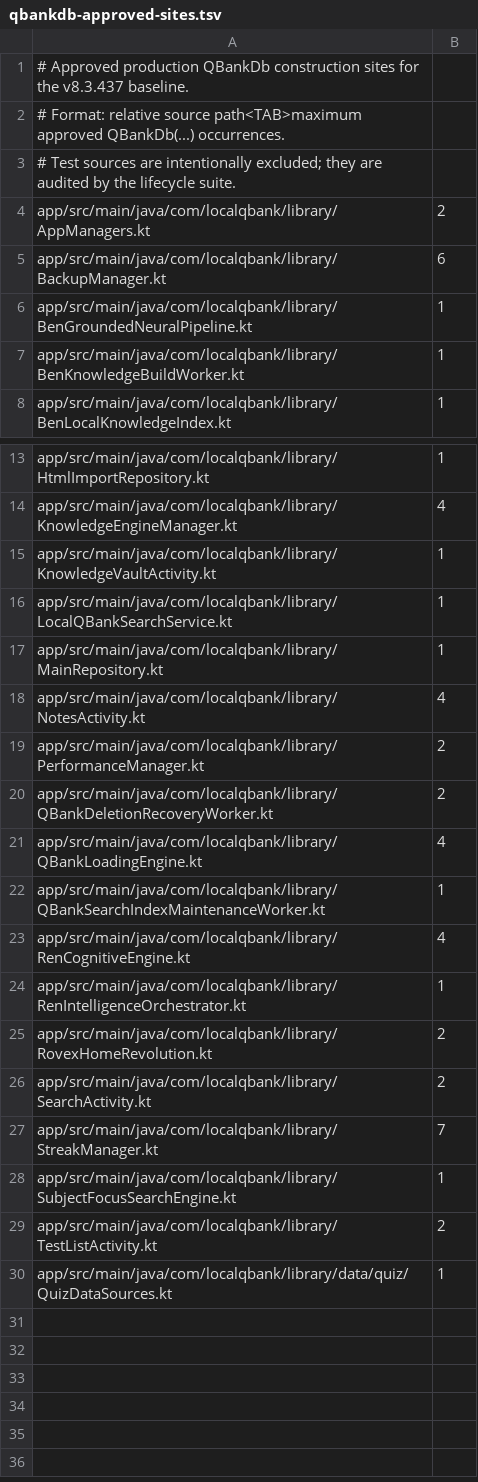
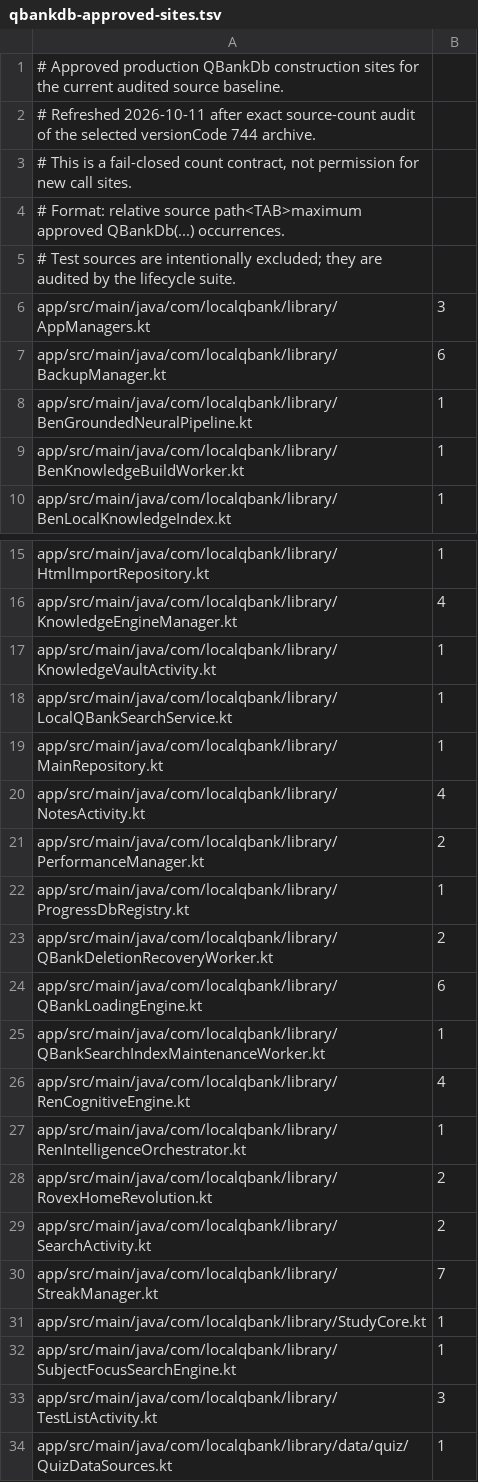
Before and after one commit to Galactus1999/LocalQbank, a TSV file: tools/qbankdb-approved-sites.tsv, drawn as a sheet; only a part is shown, gaps mark what is left out.

Commit message:
Audit QBankDb site counts for selected v744 source

```diff
--- a/tools/qbankdb-approved-sites.tsv
+++ b/tools/qbankdb-approved-sites.tsv
@@ -1,5 +1,7 @@
-# Approved production QBankDb construction sites for the v8.3.437 baseline.
+# Approved production QBankDb construction sites for the current audited source baseline.
+# Refreshed 2026-10-11 after exact source-count audit of the selected versionCode 744 archive.
+# This is a fail-closed count contract, not permission for new call sites.
 # Format: relative source path<TAB>maximum approved QBankDb(...) occurrences.
 # Test sources are intentionally excluded; they are audited by the lifecycle suite.
-app/src/main/java/com/localqbank/library/AppManagers.kt	2
+app/src/main/java/com/localqbank/library/AppManagers.kt	3
 app/src/main/java/com/localqbank/library/BackupManager.kt	6
@@ -19,4 +21,5 @@ app/src/main/java/com/localqbank/library/NotesActivity.kt	4
 app/src/main/java/com/localqbank/library/PerformanceManager.kt	2
+app/src/main/java/com/localqbank/library/ProgressDbRegistry.kt	1
 app/src/main/java/com/localqbank/library/QBankDeletionRecoveryWorker.kt	2
-app/src/main/java/com/localqbank/library/QBankLoadingEngine.kt	4
+app/src/main/java/com/localqbank/library/QBankLoadingEngine.kt	6
 app/src/main/java/com/localqbank/library/QBankSearchIndexMaintenanceWorker.kt	1
@@ -27,4 +30,5 @@ app/src/main/java/com/localqbank/library/SearchActivity.kt	2
 app/src/main/java/com/localqbank/library/StreakManager.kt	7
+app/src/main/java/com/localqbank/library/StudyCore.kt	1
 app/src/main/java/com/localqbank/library/SubjectFocusSearchEngine.kt	1
-app/src/main/java/com/localqbank/library/TestListActivity.kt	2
+app/src/main/java/com/localqbank/library/TestListActivity.kt	3
 app/src/main/java/com/localqbank/library/data/quiz/QuizDataSources.kt	1
```
